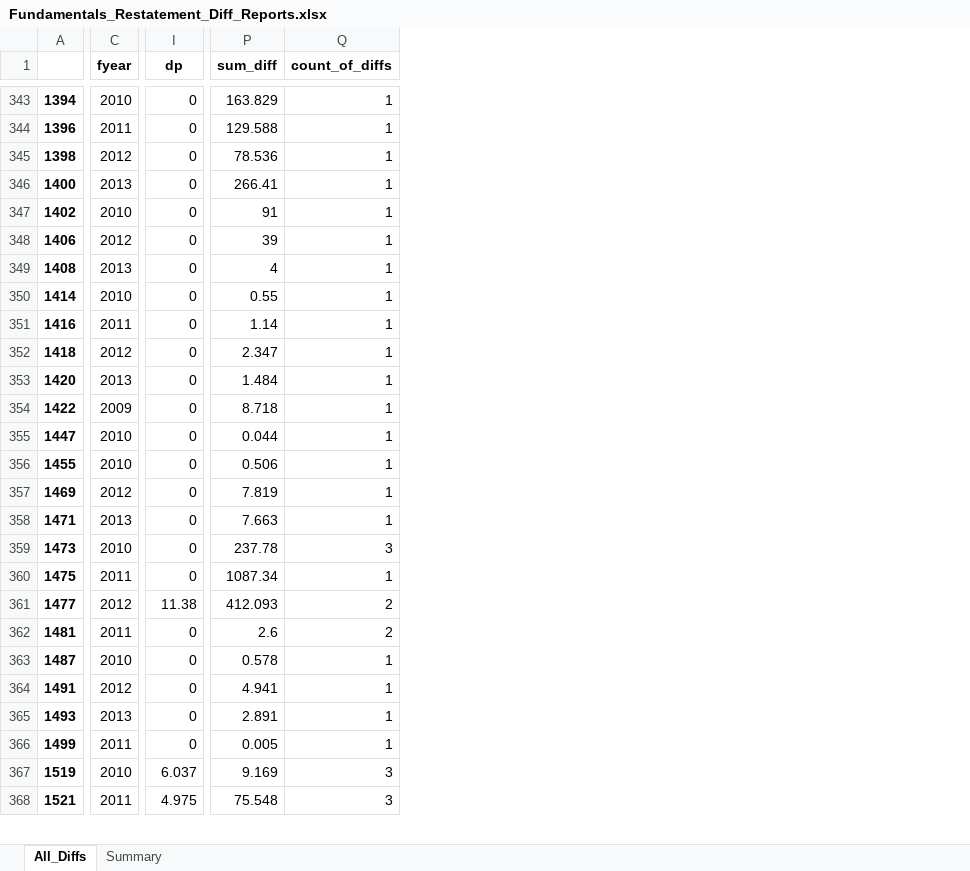
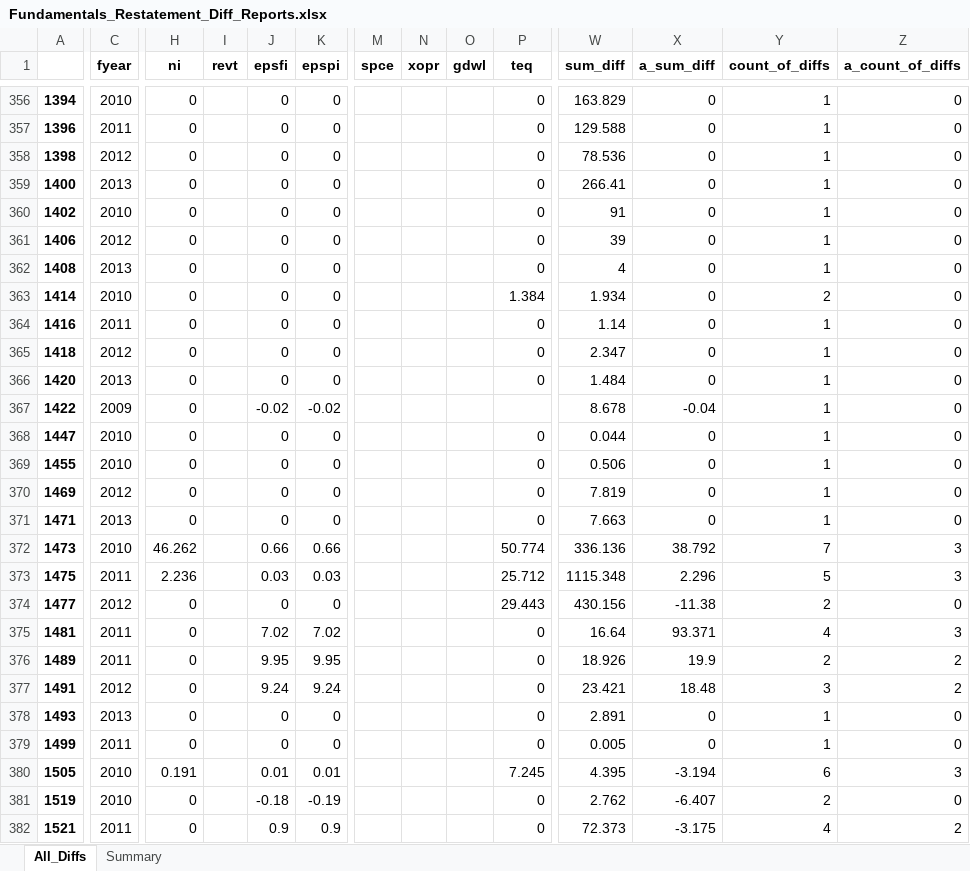
Before and after one commit to bcullinan32/CapstoneProject, an Excel workbook: Export/Fundamentals_Restatement_Diff_Reports.xlsx, sheet All_Diffs, drawn as a sheet; only a part is shown, gaps mark what is left out; values as stored, in another font and other column widths than the file's, no borders; addresses are those after the commit; rows hold the shown columns only; the diff covers the shown part only; the diff names each change by its address in the sheet, - before the commit and + after, or states it on an @@ line.

Commit message:
Fundamentals clean-up, started clean-up w/ Securites and Ratings

```diff
--- a/Export/Fundamentals_Restatement_Diff_Reports.xlsx (sheet All_Diffs)
+++ b/Export/Fundamentals_Restatement_Diff_Reports.xlsx (sheet All_Diffs)
+column H (ni), rows 356-379: 0 | 0 | 0 | 0 | 0 | 0 | 0 | 0 | 0 | 0 | 0 | 0 | 0 | 0 | 0 | 0 | 46.262 | 2.236 | 0 | 0 | 0 | 0 | 0 | 0; rows 381-382: 0 | 0
+column I (revt), empty
+column J (epsfi), rows 356-379: 0 | 0 | 0 | 0 | 0 | 0 | 0 | 0 | 0 | 0 | 0 | -0.02 | 0 | 0 | 0 | 0 | 0.66 | 0.03 | 0 | 7.02 | 9.95 | 9.24 | 0 | 0; rows 381-382: -0.18 | 0.9
+column K (epspi), rows 356-379: 0 | 0 | 0 | 0 | 0 | 0 | 0 | 0 | 0 | 0 | 0 | -0.02 | 0 | 0 | 0 | 0 | 0.66 | 0.03 | 0 | 7.02 | 9.95 | 9.24 | 0 | 0; rows 381-382: -0.19 | 0.9
+column M (spce), empty
+column N (xopr), empty
+column O (gdwl), empty
+column X (a_sum_diff), rows 356-379: 0 | 0 | 0 | 0 | 0 | 0 | 0 | 0 | 0 | 0 | 0 | -0.04 | 0 | 0 | 0 | 0 | 38.792 | 2.296 | -11.38 | 93.371 | 19.9 | 18.48 | 0 | 0; rows 381-382: -6.407 | -3.175
+column Z (a_count_of_diffs), rows 356-379: 0 | 0 | 0 | 0 | 0 | 0 | 0 | 0 | 0 | 0 | 0 | 0 | 0 | 0 | 0 | 0 | 3 | 3 | 0 | 3 | 2 | 2 | 0 | 0; rows 381-382: 0 | 2
-P1: dp
+P1: teq
-P363 (teq): 0
+P363 (teq): 1.384
-W363 (sum_diff): 0.55
+W363 (sum_diff): 1.934
-Y363 (count_of_diffs): 1
+Y363 (count_of_diffs): 2
-P367 (teq): 0
+P367 (teq): (empty)
-W367 (sum_diff): 8.718
+W367 (sum_diff): 8.678
-P372 (teq): 0
+P372 (teq): 50.774
-W372 (sum_diff): 237.78
+W372 (sum_diff): 336.136
-Y372 (count_of_diffs): 3
+Y372 (count_of_diffs): 7
-P373 (teq): 0
+P373 (teq): 25.712
-W373 (sum_diff): 1087.34
+W373 (sum_diff): 1115.348
-Y373 (count_of_diffs): 1
+Y373 (count_of_diffs): 5
-P374 (teq): 11.38
+P374 (teq): 29.443
-W374 (sum_diff): 412.093
+W374 (sum_diff): 430.156
-W375 (sum_diff): 2.6
+W375 (sum_diff): 16.64
-Y375 (count_of_diffs): 2
+Y375 (count_of_diffs): 4
-A376: 1487
+A376: 1489
-C376 (fyear): 2010
+C376 (fyear): 2011
-W376 (sum_diff): 0.578
+W376 (sum_diff): 18.926
-Y376 (count_of_diffs): 1
+Y376 (count_of_diffs): 2
-W377 (sum_diff): 4.941
+W377 (sum_diff): 23.421
-Y377 (count_of_diffs): 1
+Y377 (count_of_diffs): 3
+row 380: 1505 | 2010 | 0.191 |  | 0.01 | 0.01 |  |  |  | 7.245 | 4.395 | -3.194 | 6 | 3
-P381 (teq): 6.037
+P381 (teq): 0
-W381 (sum_diff): 9.169
+W381 (sum_diff): 2.762
-Y381 (count_of_diffs): 3
+Y381 (count_of_diffs): 2
-P382 (teq): 4.975
+P382 (teq): 0
-W382 (sum_diff): 75.548
+W382 (sum_diff): 72.373
-Y382 (count_of_diffs): 3
+Y382 (count_of_diffs): 4
```
Also changed, not shown: 44 added rows, 17 removed rows and 480 edited cells elsewhere in this sheet, sheet Summary, Export/Fundamentals_DD_wRemaining.xlsx, Export/WorkingSheetArchive/Fundamentals_DD_wRemaining_Analysis_v4.xlsx, 13 other files.
